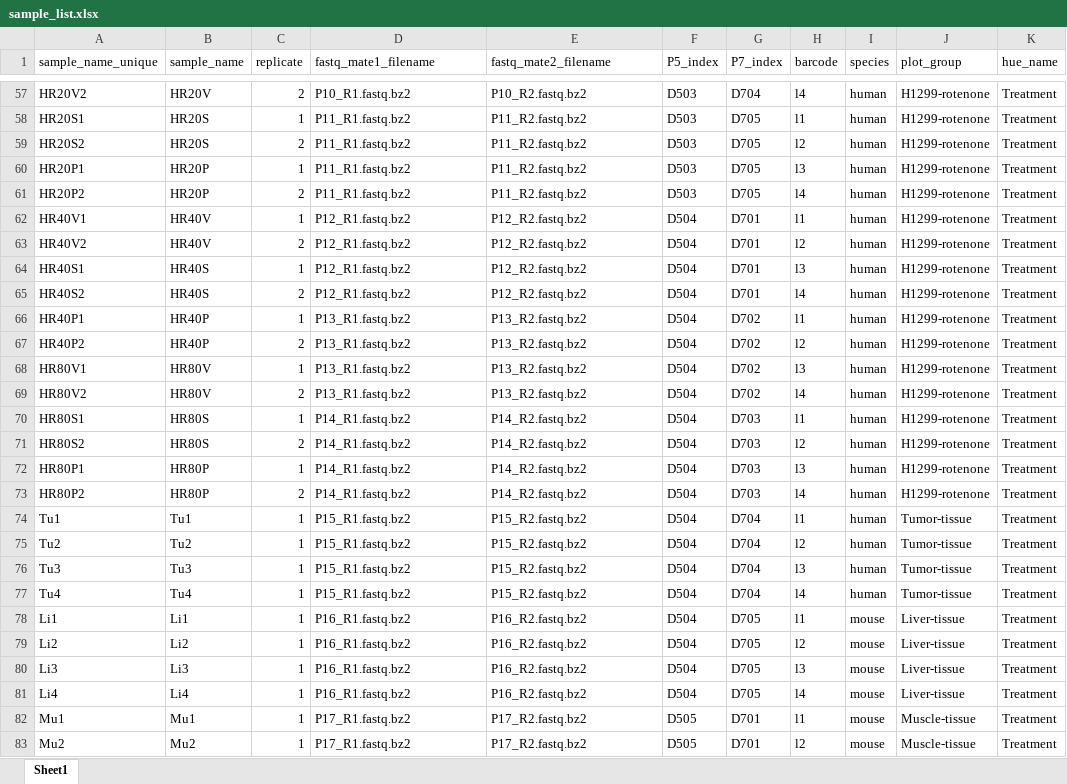
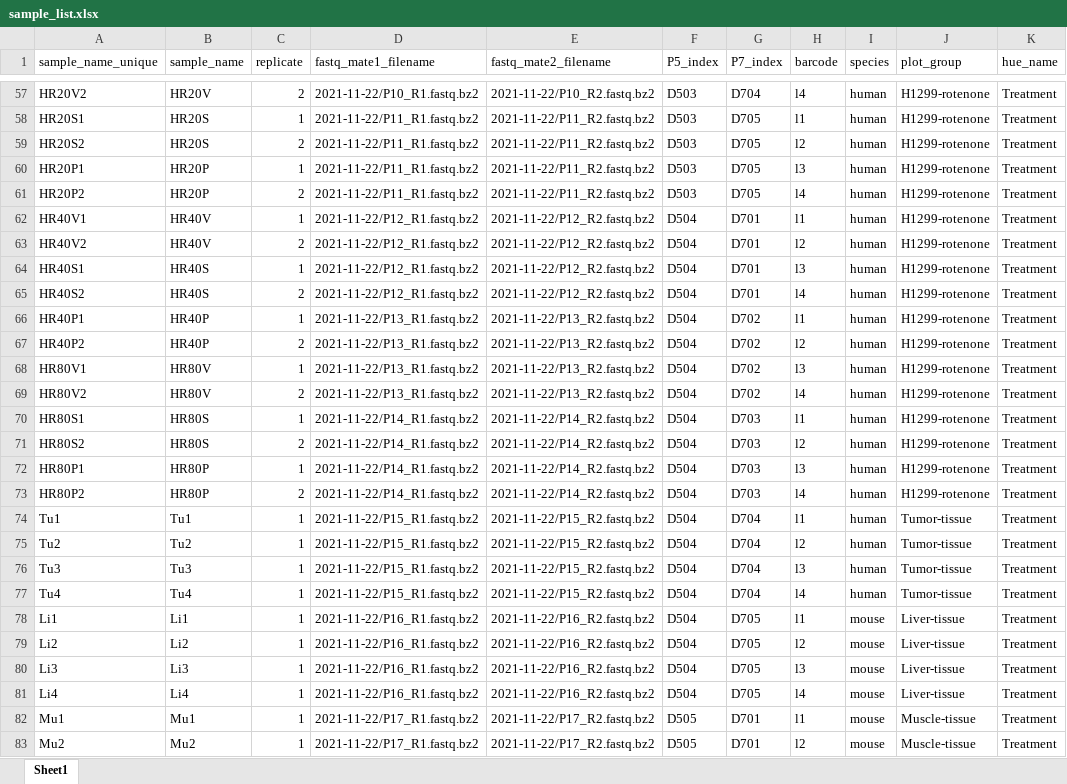
Before and after one commit to krdav/tRNA-charge-seq, an Excel workbook: projects/tRNAseq_first-gen/sample_list.xlsx, sheet Sheet1, drawn as a sheet; only a part is shown, gaps mark what is left out; values as stored, in another font and other column widths than the file's, no borders; the diff covers the shown part only; the diff names each change by its address in the sheet, - before the commit and + after, or states it on an @@ line.

```diff
--- a/projects/tRNAseq_first-gen/sample_list.xlsx (sheet Sheet1)
+++ b/projects/tRNAseq_first-gen/sample_list.xlsx (sheet Sheet1)
-D57 (fastq_mate1_filename): P10_R1.fastq.bz2
+D57 (fastq_mate1_filename): 2021-11-22/P10_R1.fastq.bz2
-E57 (fastq_mate2_filename): P10_R2.fastq.bz2
+E57 (fastq_mate2_filename): 2021-11-22/P10_R2.fastq.bz2
-D58:D61 (fastq_mate1_filename): P11_R1.fastq.bz2
+D58:D61 (fastq_mate1_filename): 2021-11-22/P11_R1.fastq.bz2
-E58:E61 (fastq_mate2_filename): P11_R2.fastq.bz2
+E58:E61 (fastq_mate2_filename): 2021-11-22/P11_R2.fastq.bz2
-D62:D65 (fastq_mate1_filename): P12_R1.fastq.bz2
+D62:D65 (fastq_mate1_filename): 2021-11-22/P12_R1.fastq.bz2
-E62:E65 (fastq_mate2_filename): P12_R2.fastq.bz2
+E62:E65 (fastq_mate2_filename): 2021-11-22/P12_R2.fastq.bz2
-D66:D69 (fastq_mate1_filename): P13_R1.fastq.bz2
+D66:D69 (fastq_mate1_filename): 2021-11-22/P13_R1.fastq.bz2
-E66:E69 (fastq_mate2_filename): P13_R2.fastq.bz2
+E66:E69 (fastq_mate2_filename): 2021-11-22/P13_R2.fastq.bz2
-D70:D73 (fastq_mate1_filename): P14_R1.fastq.bz2
+D70:D73 (fastq_mate1_filename): 2021-11-22/P14_R1.fastq.bz2
-E70:E73 (fastq_mate2_filename): P14_R2.fastq.bz2
+E70:E73 (fastq_mate2_filename): 2021-11-22/P14_R2.fastq.bz2
-D74:D77 (fastq_mate1_filename): P15_R1.fastq.bz2
+D74:D77 (fastq_mate1_filename): 2021-11-22/P15_R1.fastq.bz2
-E74:E77 (fastq_mate2_filename): P15_R2.fastq.bz2
+E74:E77 (fastq_mate2_filename): 2021-11-22/P15_R2.fastq.bz2
-D78:D81 (fastq_mate1_filename): P16_R1.fastq.bz2
+D78:D81 (fastq_mate1_filename): 2021-11-22/P16_R1.fastq.bz2
-E78:E81 (fastq_mate2_filename): P16_R2.fastq.bz2
+E78:E81 (fastq_mate2_filename): 2021-11-22/P16_R2.fastq.bz2
-D82:D83 (fastq_mate1_filename): P17_R1.fastq.bz2
+D82:D83 (fastq_mate1_filename): 2021-11-22/P17_R1.fastq.bz2
-E82:E83 (fastq_mate2_filename): P17_R2.fastq.bz2
+E82:E83 (fastq_mate2_filename): 2021-11-22/P17_R2.fastq.bz2
```
Also changed, not shown: 128 edited cells elsewhere in this sheet.
